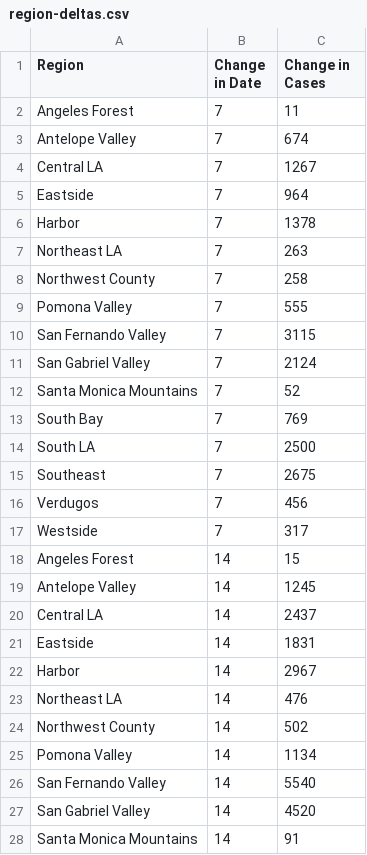
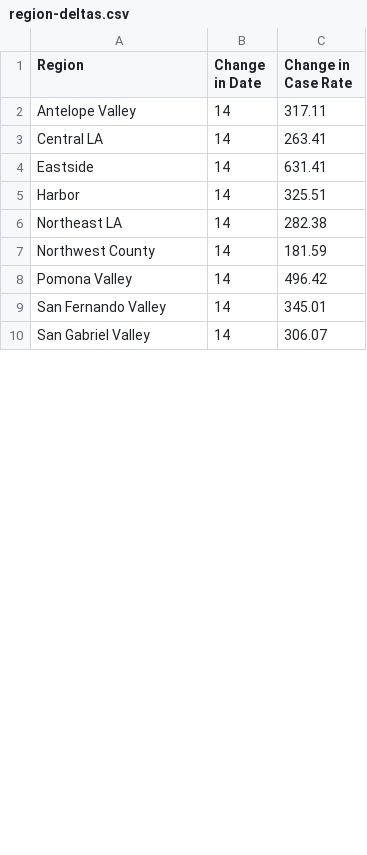
Before and after one commit to xander-hirsch/lac_covid19, a CSV file: docs/deltas/region-deltas.csv, drawn as a sheet; only a part is shown; the diff covers the shown part only.

Commit message:
Time series delta more general
Data management now reports change in case rate by region at 14 days.

```diff
--- a/docs/deltas/region-deltas.csv
+++ b/docs/deltas/region-deltas.csv
@@ -1,28 +1,10 @@
-Region,Change in Date,Change in Cases
-Angeles Forest,7,11
-Antelope Valley,7,674
-Central LA,7,1267
-Eastside,7,964
-Harbor,7,1378
-Northeast LA,7,263
-Northwest County,7,258
-Pomona Valley,7,555
-San Fernando Valley,7,3115
-San Gabriel Valley,7,2124
-Santa Monica Mountains,7,52
-South Bay,7,769
-South LA,7,2500
-Southeast,7,2675
-Verdugos,7,456
-Westside,7,317
-Angeles Forest,14,15
-Antelope Valley,14,1245
-Central LA,14,2437
-Eastside,14,1831
-Harbor,14,2967
-Northeast LA,14,476
-Northwest County,14,502
-Pomona Valley,14,1134
-San Fernando Valley,14,5540
-San Gabriel Valley,14,4520
-Santa Monica Mountains,14,91
+Region,Change in Date,Change in Case Rate
+Antelope Valley,14,317.11
+Central LA,14,263.41
+Eastside,14,631.41
+Harbor,14,325.51
+Northeast LA,14,282.38
+Northwest County,14,181.59
+Pomona Valley,14,496.42
+San Fernando Valley,14,345.01
+San Gabriel Valley,14,306.07
```
Also changed, not shown: 16 removed rows and 5 edited cells elsewhere in this file, 3 other files.
